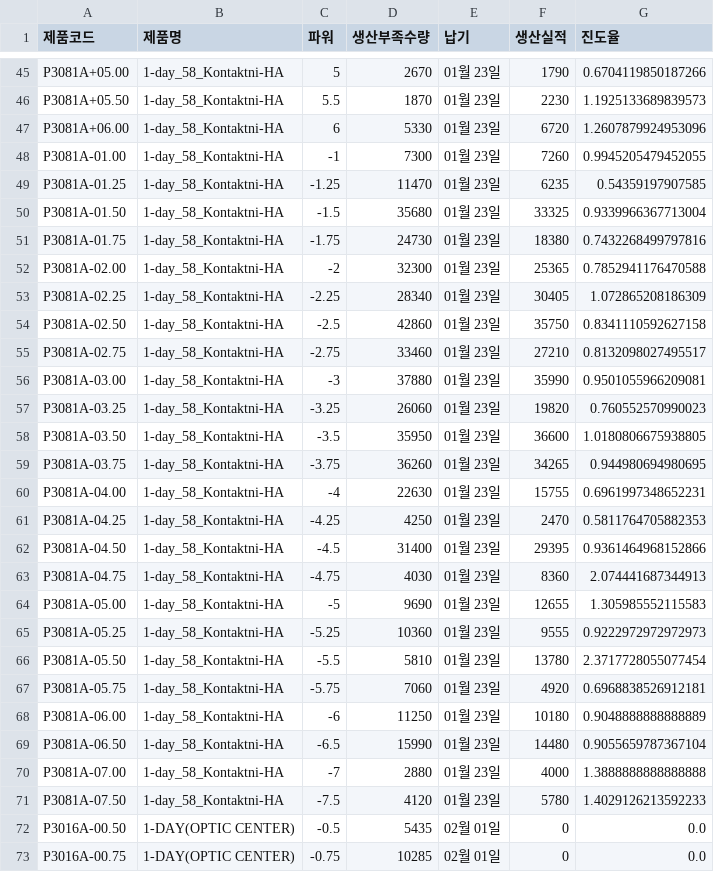
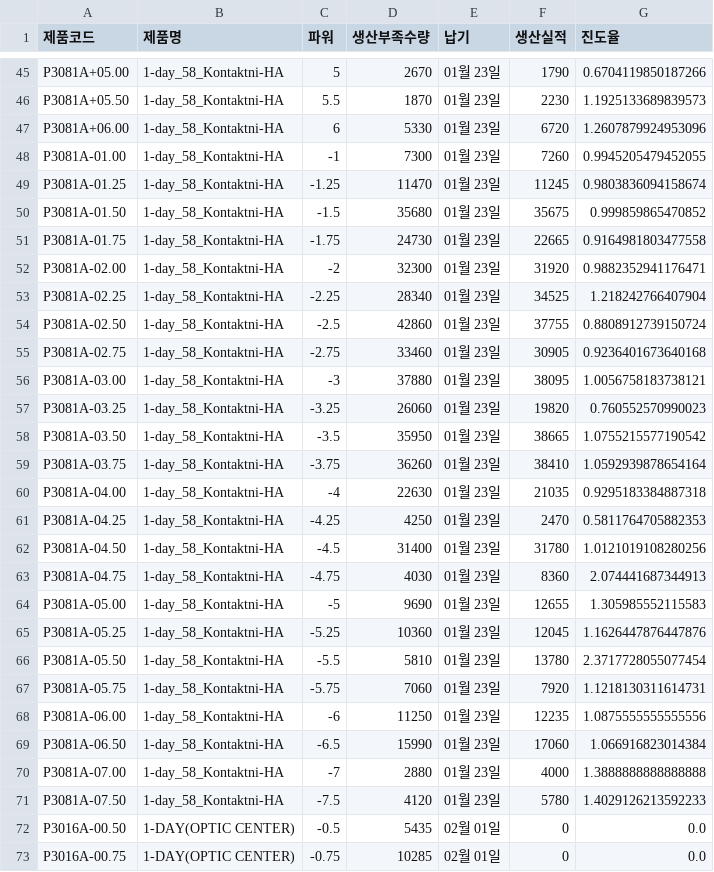
Before and after one commit to lcmin16-prog/S-Plant-Dashboard, a CSV file: 깃허브_C관접착지원_요약.csv, drawn as a sheet; only a part is shown, gaps mark what is left out; the diff covers the shown part only.

```diff
--- a/깃허브_C관접착지원_요약.csv
+++ b/깃허브_C관접착지원_요약.csv
@@ -48,23 +48,23 @@ P3081A+06.00,1-day_58_Kontaktni-HA,6,5330,01월 23일,6720,1.2607879924953096
 P3081A-01.00,1-day_58_Kontaktni-HA,-1,7300,01월 23일,7260,0.9945205479452055
-P3081A-01.25,1-day_58_Kontaktni-HA,-1.25,11470,01월 23일,6235,0.54359197907585
-P3081A-01.50,1-day_58_Kontaktni-HA,-1.5,35680,01월 23일,33325,0.9339966367713004
-P3081A-01.75,1-day_58_Kontaktni-HA,-1.75,24730,01월 23일,18380,0.7432268499797816
-P3081A-02.00,1-day_58_Kontaktni-HA,-2,32300,01월 23일,25365,0.7852941176470588
-P3081A-02.25,1-day_58_Kontaktni-HA,-2.25,28340,01월 23일,30405,1.072865208186309
-P3081A-02.50,1-day_58_Kontaktni-HA,-2.5,42860,01월 23일,35750,0.8341110592627158
-P3081A-02.75,1-day_58_Kontaktni-HA,-2.75,33460,01월 23일,27210,0.8132098027495517
-P3081A-03.00,1-day_58_Kontaktni-HA,-3,37880,01월 23일,35990,0.9501055966209081
+P3081A-01.25,1-day_58_Kontaktni-HA,-1.25,11470,01월 23일,11245,0.9803836094158674
+P3081A-01.50,1-day_58_Kontaktni-HA,-1.5,35680,01월 23일,35675,0.999859865470852
+P3081A-01.75,1-day_58_Kontaktni-HA,-1.75,24730,01월 23일,22665,0.9164981803477558
+P3081A-02.00,1-day_58_Kontaktni-HA,-2,32300,01월 23일,31920,0.9882352941176471
+P3081A-02.25,1-day_58_Kontaktni-HA,-2.25,28340,01월 23일,34525,1.218242766407904
+P3081A-02.50,1-day_58_Kontaktni-HA,-2.5,42860,01월 23일,37755,0.8808912739150724
+P3081A-02.75,1-day_58_Kontaktni-HA,-2.75,33460,01월 23일,30905,0.9236401673640168
+P3081A-03.00,1-day_58_Kontaktni-HA,-3,37880,01월 23일,38095,1.0056758183738121
 P3081A-03.25,1-day_58_Kontaktni-HA,-3.25,26060,01월 23일,19820,0.760552570990023
-P3081A-03.50,1-day_58_Kontaktni-HA,-3.5,35950,01월 23일,36600,1.0180806675938805
-P3081A-03.75,1-day_58_Kontaktni-HA,-3.75,36260,01월 23일,34265,0.944980694980695
-P3081A-04.00,1-day_58_Kontaktni-HA,-4,22630,01월 23일,15755,0.6961997348652231
+P3081A-03.50,1-day_58_Kontaktni-HA,-3.5,35950,01월 23일,38665,1.0755215577190542
+P3081A-03.75,1-day_58_Kontaktni-HA,-3.75,36260,01월 23일,38410,1.0592939878654164
+P3081A-04.00,1-day_58_Kontaktni-HA,-4,22630,01월 23일,21035,0.9295183384887318
 P3081A-04.25,1-day_58_Kontaktni-HA,-4.25,4250,01월 23일,2470,0.5811764705882353
-P3081A-04.50,1-day_58_Kontaktni-HA,-4.5,31400,01월 23일,29395,0.9361464968152866
+P3081A-04.50,1-day_58_Kontaktni-HA,-4.5,31400,01월 23일,31780,1.0121019108280256
 P3081A-04.75,1-day_58_Kontaktni-HA,-4.75,4030,01월 23일,8360,2.074441687344913
 P3081A-05.00,1-day_58_Kontaktni-HA,-5,9690,01월 23일,12655,1.305985552115583
-P3081A-05.25,1-day_58_Kontaktni-HA,-5.25,10360,01월 23일,9555,0.9222972972972973
+P3081A-05.25,1-day_58_Kontaktni-HA,-5.25,10360,01월 23일,12045,1.1626447876447876
 P3081A-05.50,1-day_58_Kontaktni-HA,-5.5,5810,01월 23일,13780,2.3717728055077454
-P3081A-05.75,1-day_58_Kontaktni-HA,-5.75,7060,01월 23일,4920,0.6968838526912181
-P3081A-06.00,1-day_58_Kontaktni-HA,-6,11250,01월 23일,10180,0.9048888888888889
-P3081A-06.50,1-day_58_Kontaktni-HA,-6.5,15990,01월 23일,14480,0.9055659787367104
+P3081A-05.75,1-day_58_Kontaktni-HA,-5.75,7060,01월 23일,7920,1.1218130311614731
+P3081A-06.00,1-day_58_Kontaktni-HA,-6,11250,01월 23일,12235,1.0875555555555556
+P3081A-06.50,1-day_58_Kontaktni-HA,-6.5,15990,01월 23일,17060,1.066916823014384
 P3081A-07.00,1-day_58_Kontaktni-HA,-7,2880,01월 23일,4000,1.3888888888888888
```
Also changed, not shown: 26 edited cells elsewhere in this file, 깃허브_S관공장목표현황_요약.csv, 1 other file.
